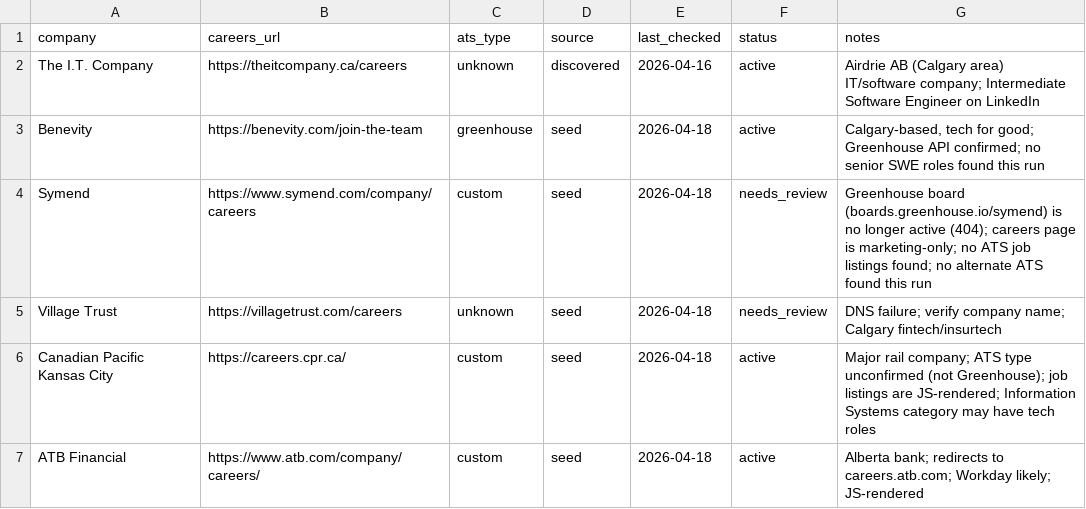
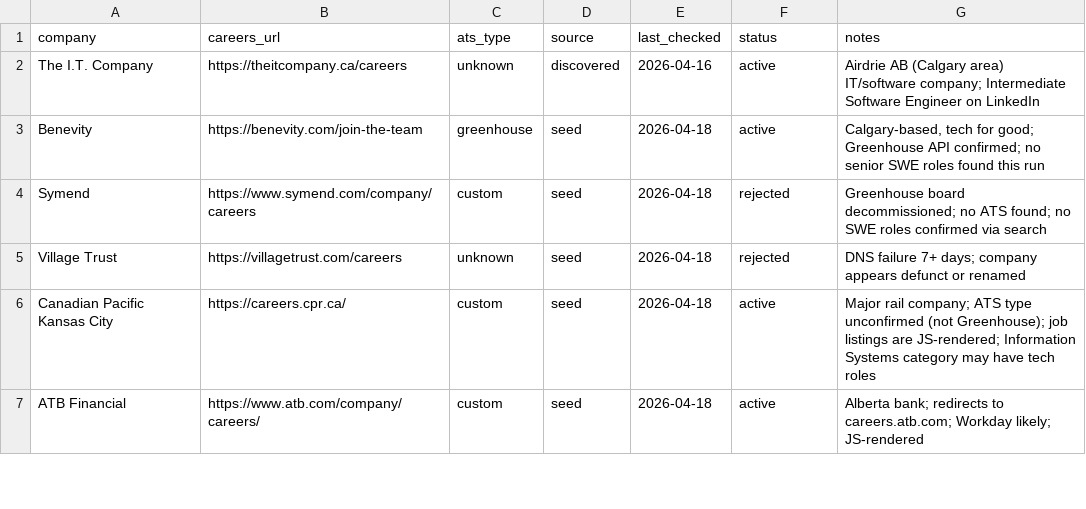
Before and after one commit to opsclawd/career-targets, a CSV file: careers/careers_registry.csv, drawn as a sheet; only a part is shown; the diff covers the shown part only.

Commit message:
cron(career-targets): weekly review 2026-04-25
- Resolve all 6 needs_review companies (4 rejected, 1 active, 1 watchlist)
- 88 companies, 108 jobs in registry
- Add Blackline Safety Corp. and Amplifier Health to watchlist
- Add Symend, Village Trust, Occupational Health, MobSquad to rejected
- Update watchlist.md and rejected.md with current status
- Add weekly-review-2026-04-25.md run log

```diff
--- a/careers/careers_registry.csv
+++ b/careers/careers_registry.csv
@@ -3,4 +3,4 @@ The I.T. Company,https://theitcompany.ca/careers,unknown,discovered,2026-04-16,a
 Benevity,https://benevity.com/join-the-team,greenhouse,seed,2026-04-18,active,"Calgary-based, tech for good; Greenhouse API confirmed; no senior SWE roles found this run"
-Symend,https://www.symend.com/company/careers,custom,seed,2026-04-18,needs_review,"Greenhouse board (boards.greenhouse.io/symend) is no longer active (404); careers page is marketing-only; no ATS job listings found; no alternate ATS found this run"
-Village Trust,https://villagetrust.com/careers,unknown,seed,2026-04-18,needs_review,"DNS failure; verify company name; Calgary fintech/insurtech"
+Symend,https://www.symend.com/company/careers,custom,seed,2026-04-18,rejected,"Greenhouse board decommissioned; no ATS found; no SWE roles confirmed via search"
+Village Trust,https://villagetrust.com/careers,unknown,seed,2026-04-18,rejected,"DNS failure 7+ days; company appears defunct or renamed"
 Canadian Pacific Kansas City,https://careers.cpr.ca/,custom,seed,2026-04-18,active,"Major rail company; ATS type unconfirmed (not Greenhouse); job listings are JS-rendered; Information Systems category may have tech roles"
```
Also changed, not shown: 8 edited cells elsewhere in this file, 5 other files.
